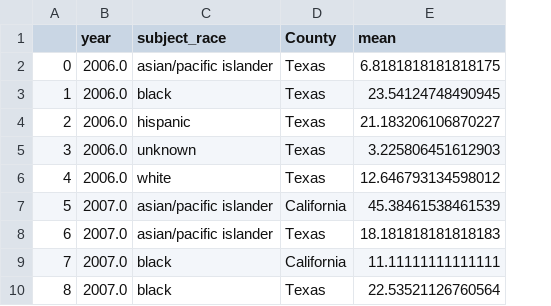
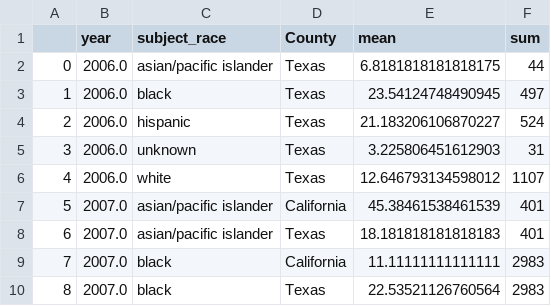
Before and after one commit to com-480-data-visualization/datavis-project-2022-control-z-zone, a CSV file: data/city/all_hit_rate_ethnicity_mean.csv, drawn as a sheet; only a part is shown; the diff names each change by its address in the sheet, - before the commit and + after, or states it on an @@ line.

```diff
--- a/data/city/all_hit_rate_ethnicity_mean.csv
+++ b/data/city/all_hit_rate_ethnicity_mean.csv
+column F (sum), rows 2-10: 44 | 497 | 524 | 31 | 1107 | 401 | 401 | 2983 | 2983
```
Also changed, not shown: data/city/all_hit_rate_gender_mean.csv, 2 other files.
